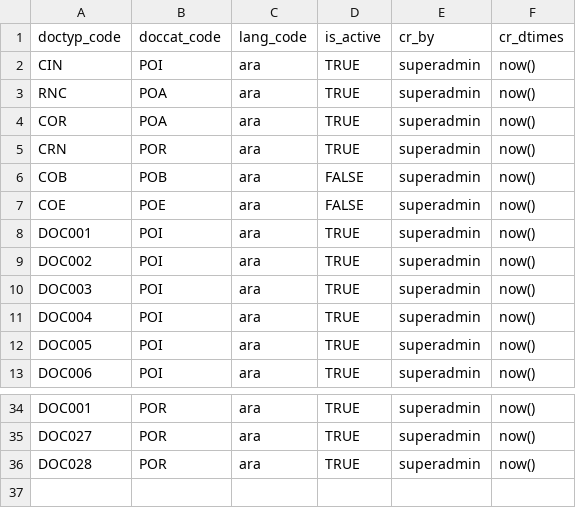
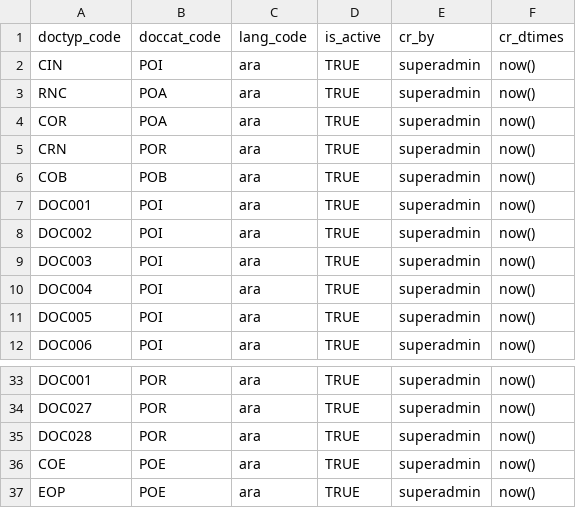
Before and after one commit to mosip/commons, a CSV file: db_scripts/mosip_master/dml/master-valid_document.csv, drawn as a sheet; only a part is shown, gaps mark what is left out.

Commit message:
[MOSIP-7240] - Updated master data of document type, valid document and id schema

```diff
--- a/db_scripts/mosip_master/dml/master-valid_document.csv
+++ b/db_scripts/mosip_master/dml/master-valid_document.csv
@@ -5,4 +5,3 @@ COR,POA,ara,TRUE,superadmin,now()
 CRN,POR,ara,TRUE,superadmin,now()
-COB,POB,ara,FALSE,superadmin,now()
-COE,POE,ara,FALSE,superadmin,now()
+COB,POB,ara,TRUE,superadmin,now()
 DOC001,POI,ara,TRUE,superadmin,now()
@@ -36 +35,3 @@ DOC027,POR,ara,TRUE,superadmin,now()
 DOC028,POR,ara,TRUE,superadmin,now()
+COE,POE,ara,TRUE,superadmin,now()
+EOP,POE,ara,TRUE,superadmin,now()
```
Also changed, not shown: 4 other files.
